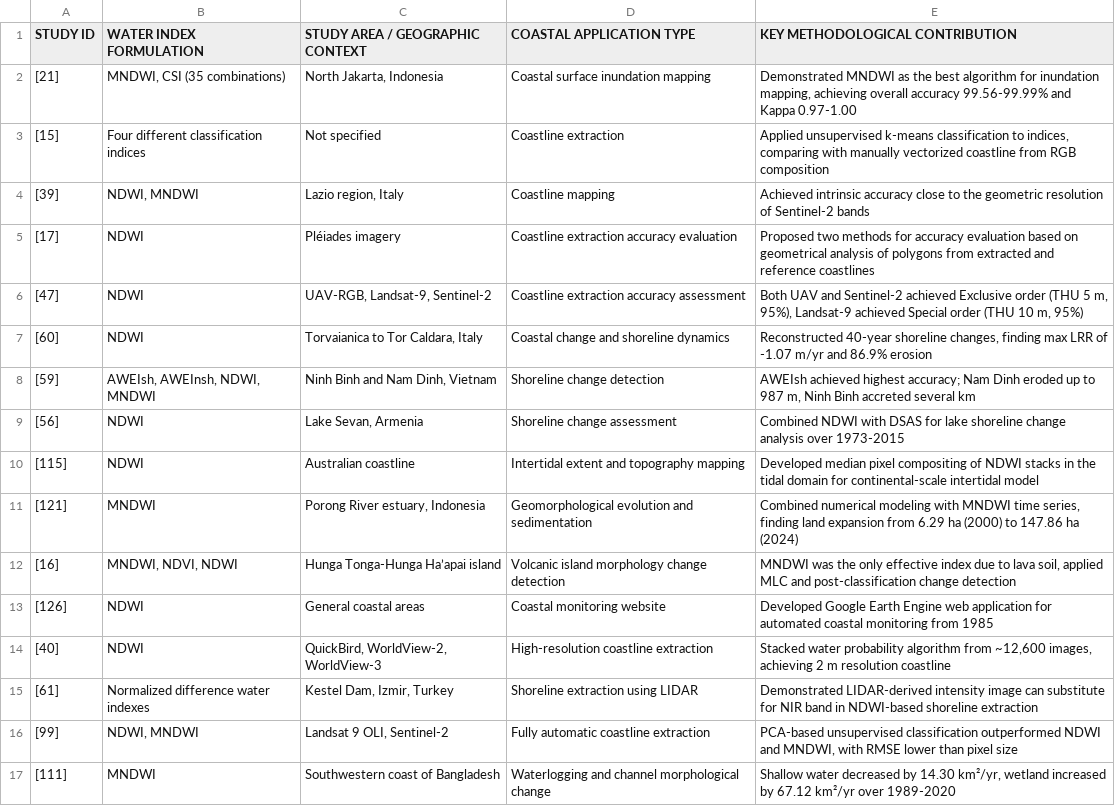
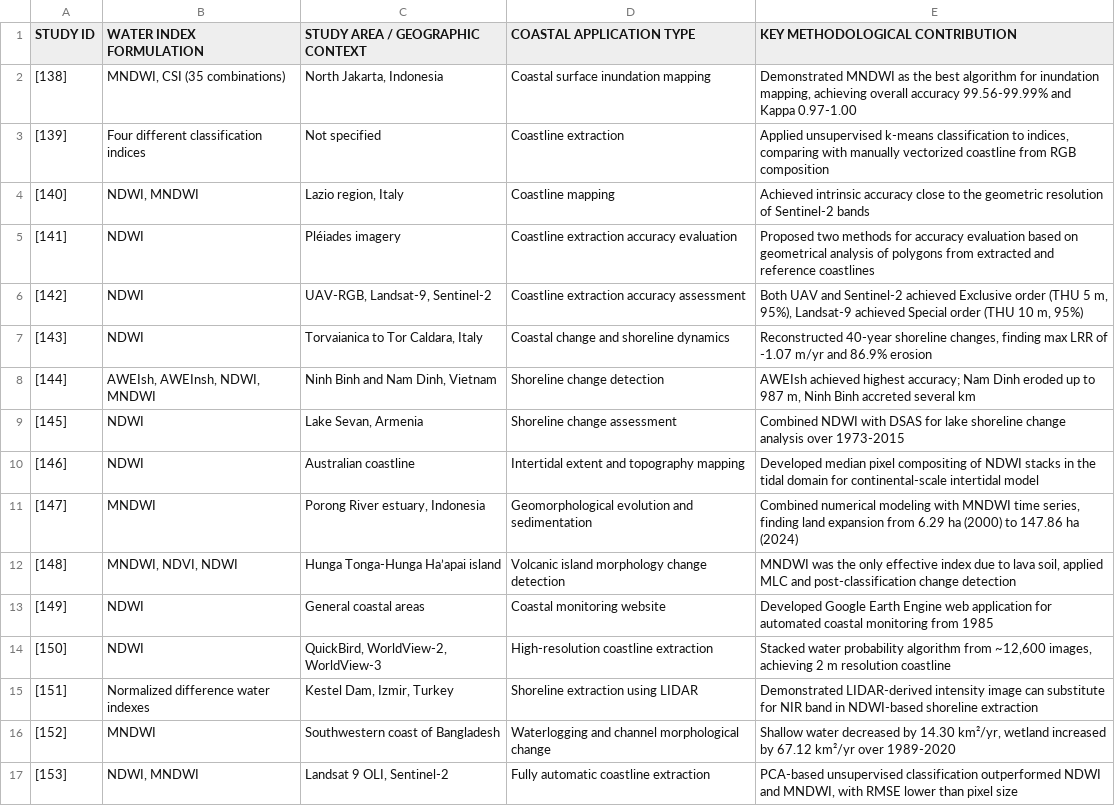
Before and after one commit to rsi2018505/water-indices-supplementary, a CSV file: data/S5_coastal_shoreline.csv, drawn as a sheet; removed rows and columns are numbered as before the commit, all else as after; the diff names each change by its address in the sheet, - before the commit and + after, or states it on an @@ line.

```diff
--- a/data/S5_coastal_shoreline.csv
+++ b/data/S5_coastal_shoreline.csv
-A2 (STUDY ID): [21]
+A2 (STUDY ID): [138]
-A3 (STUDY ID): [15]
+A3 (STUDY ID): [139]
-A4 (STUDY ID): [39]
+A4 (STUDY ID): [140]
-A5 (STUDY ID): [17]
+A5 (STUDY ID): [141]
-A6 (STUDY ID): [47]
+A6 (STUDY ID): [142]
-A7 (STUDY ID): [60]
+A7 (STUDY ID): [143]
-A8 (STUDY ID): [59]
+A8 (STUDY ID): [144]
-A9 (STUDY ID): [56]
+A9 (STUDY ID): [145]
-A10 (STUDY ID): [115]
+A10 (STUDY ID): [146]
-A11 (STUDY ID): [121]
+A11 (STUDY ID): [147]
-A12 (STUDY ID): [16]
+A12 (STUDY ID): [148]
-A13 (STUDY ID): [126]
+A13 (STUDY ID): [149]
-A14 (STUDY ID): [40]
+A14 (STUDY ID): [150]
-A15 (STUDY ID): [61]
+A15 (STUDY ID): [151]
-row 16: [99] | NDWI, MNDWI | Landsat 9 OLI, Sentinel-2 | Fully automatic coastline extraction | PCA-based unsupervised classification outperformed NDWI and MNDWI, with RMSE lower than pixel size
-A16 (STUDY ID): [111]
+A16 (STUDY ID): [152]
+row 17: [153] | NDWI, MNDWI | Landsat 9 OLI, Sentinel-2 | Fully automatic coastline extraction | PCA-based unsupervised classification outperformed NDWI and MNDWI, with RMSE lower than pixel size
```
Also changed, not shown: data/S1_included_studies.csv, data/S2_water_body_extraction.csv, 3 other files.
